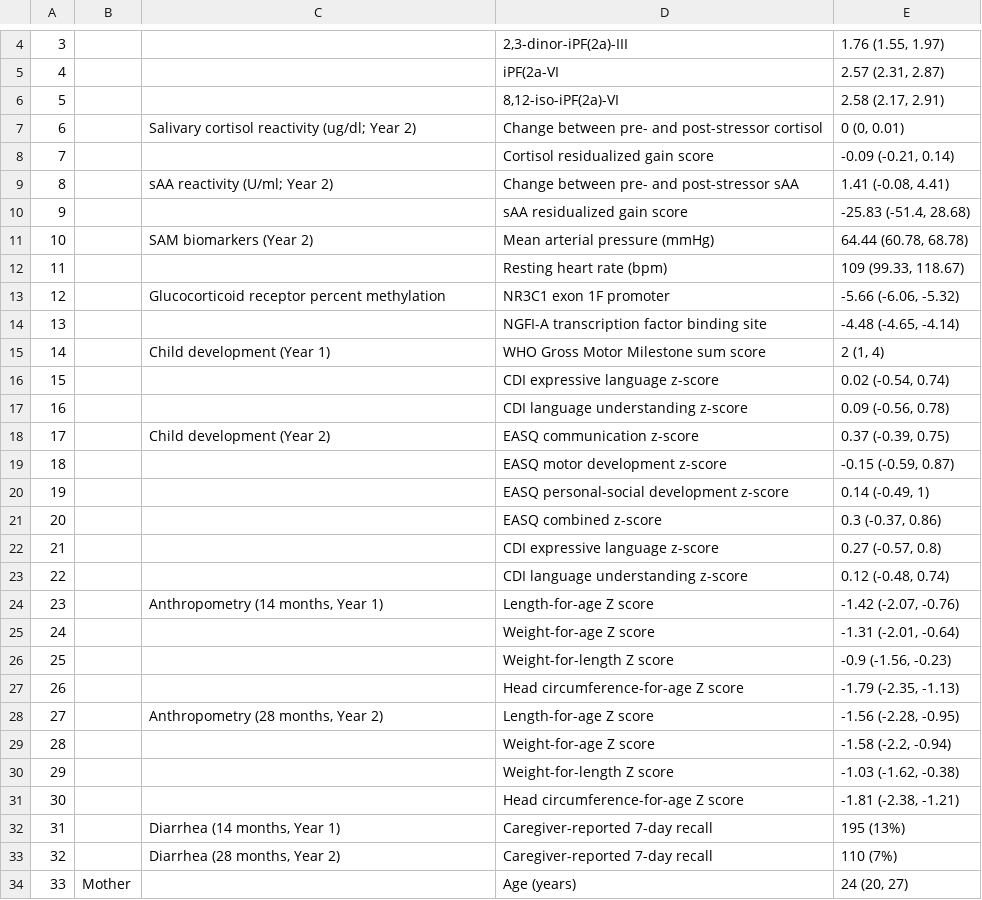
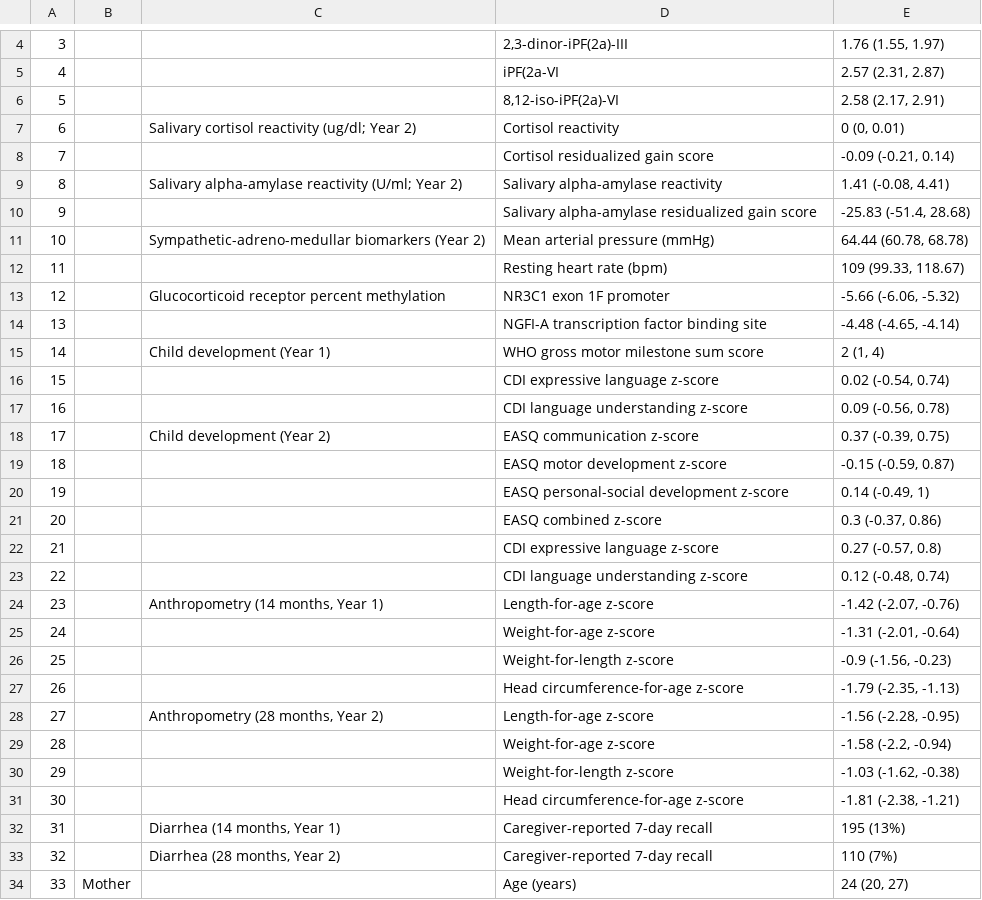
Before and after one commit to washb-eed-substudies/stress-dev, a CSV file: tables/stress-dev-table1.csv, drawn as a sheet; only a part is shown, gaps mark what is left out.

```diff
--- a/tables/stress-dev-table1.csv
+++ b/tables/stress-dev-table1.csv
@@ -6,7 +6,7 @@
 "5","","","8,12-iso-iPF(2a)-VI","2.58 (2.17, 2.91)"
-"6","","Salivary cortisol reactivity (ug/dl; Year 2)","Change between pre- and post-stressor cortisol","0 (0, 0.01)"
+"6","","Salivary cortisol reactivity (ug/dl; Year 2)","Cortisol reactivity","0 (0, 0.01)"
 "7","","","Cortisol residualized gain score","-0.09 (-0.21, 0.14)"
-"8","","sAA reactivity (U/ml; Year 2)","Change between pre- and post-stressor sAA","1.41 (-0.08, 4.41)"
-"9","","","sAA residualized gain score","-25.83 (-51.4, 28.68)"
-"10","","SAM biomarkers (Year 2)","Mean arterial pressure (mmHg)","64.44 (60.78, 68.78)"
+"8","","Salivary alpha-amylase reactivity (U/ml; Year 2)","Salivary alpha-amylase reactivity","1.41 (-0.08, 4.41)"
+"9","","","Salivary alpha-amylase residualized gain score","-25.83 (-51.4, 28.68)"
+"10","","Sympathetic-adreno-medullar biomarkers (Year 2)","Mean arterial pressure (mmHg)","64.44 (60.78, 68.78)"
 "11","","","Resting heart rate (bpm)","109 (99.33, 118.67)"
@@ -14,3 +14,3 @@
 "13","","","NGFI-A transcription factor binding site","-4.48 (-4.65, -4.14)"
-"14","","Child development (Year 1)","WHO Gross Motor Milestone sum score","2 (1, 4)"
+"14","","Child development (Year 1)","WHO gross motor milestone sum score","2 (1, 4)"
 "15","","","CDI expressive language z-score","0.02 (-0.54, 0.74)"
@@ -23,10 +23,10 @@
 "22","","","CDI language understanding z-score","0.12 (-0.48, 0.74)"
-"23","","Anthropometry (14 months, Year 1)","Length-for-age Z score","-1.42 (-2.07, -0.76)"
-"24","","","Weight-for-age Z score","-1.31 (-2.01, -0.64)"
-"25","","","Weight-for-length Z score","-0.9 (-1.56, -0.23)"
-"26","","","Head circumference-for-age Z score","-1.79 (-2.35, -1.13)"
-"27","","Anthropometry (28 months, Year 2)","Length-for-age Z score","-1.56 (-2.28, -0.95)"
-"28","","","Weight-for-age Z score","-1.58 (-2.2, -0.94)"
-"29","","","Weight-for-length Z score","-1.03 (-1.62, -0.38)"
-"30","","","Head circumference-for-age Z score","-1.81 (-2.38, -1.21)"
+"23","","Anthropometry (14 months, Year 1)","Length-for-age z-score","-1.42 (-2.07, -0.76)"
+"24","","","Weight-for-age z-score","-1.31 (-2.01, -0.64)"
+"25","","","Weight-for-length z-score","-0.9 (-1.56, -0.23)"
+"26","","","Head circumference-for-age z-score","-1.79 (-2.35, -1.13)"
+"27","","Anthropometry (28 months, Year 2)","Length-for-age z-score","-1.56 (-2.28, -0.95)"
+"28","","","Weight-for-age z-score","-1.58 (-2.2, -0.94)"
+"29","","","Weight-for-length z-score","-1.03 (-1.62, -0.38)"
+"30","","","Head circumference-for-age z-score","-1.81 (-2.38, -1.21)"
 "31","","Diarrhea (14 months, Year 1)","Caregiver-reported 7-day recall","195 (13%)"
```
Also changed, not shown: tables/stress-dev-table2.csv, tables/stress-dev-table3.csv, 5 other files.
